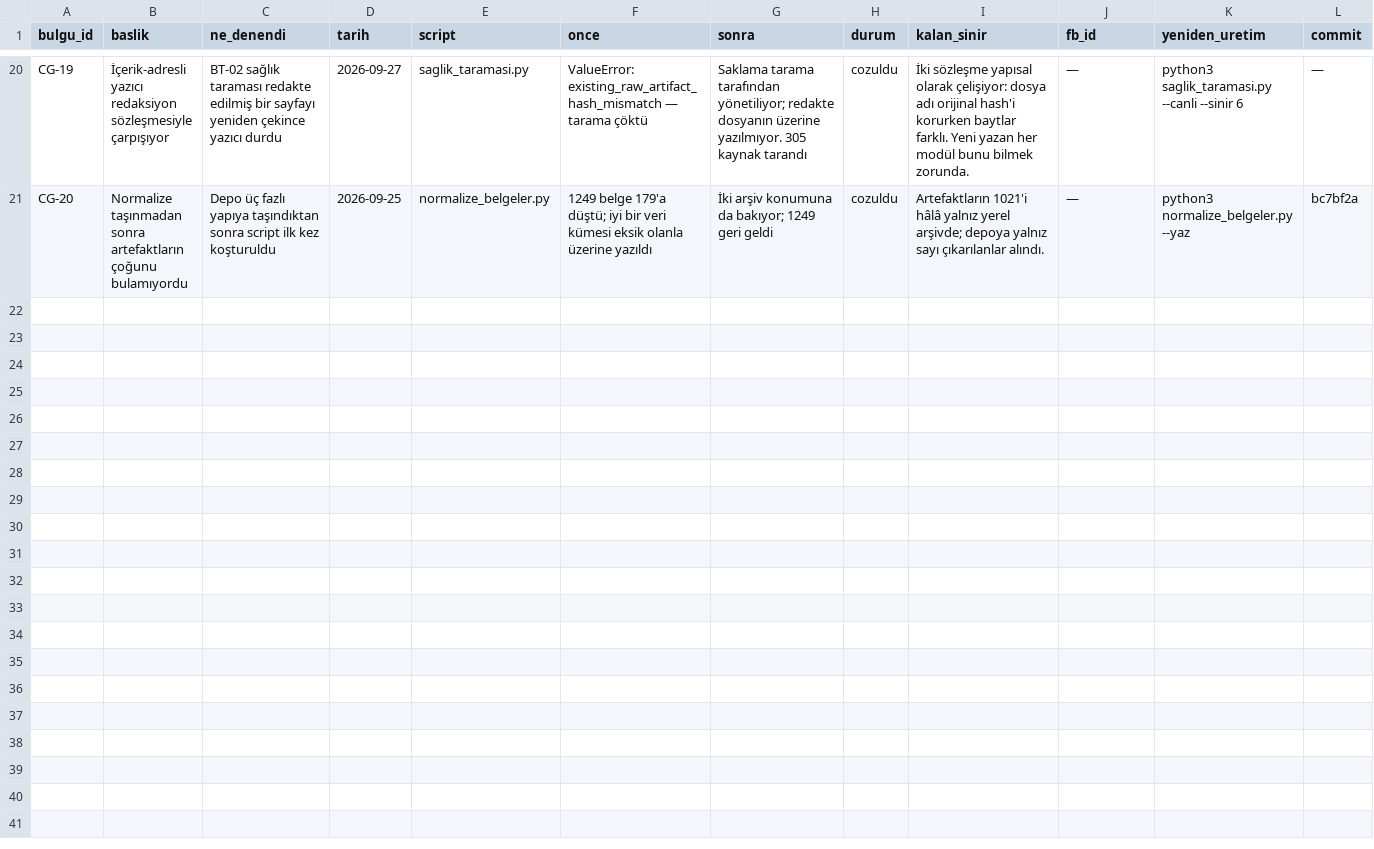
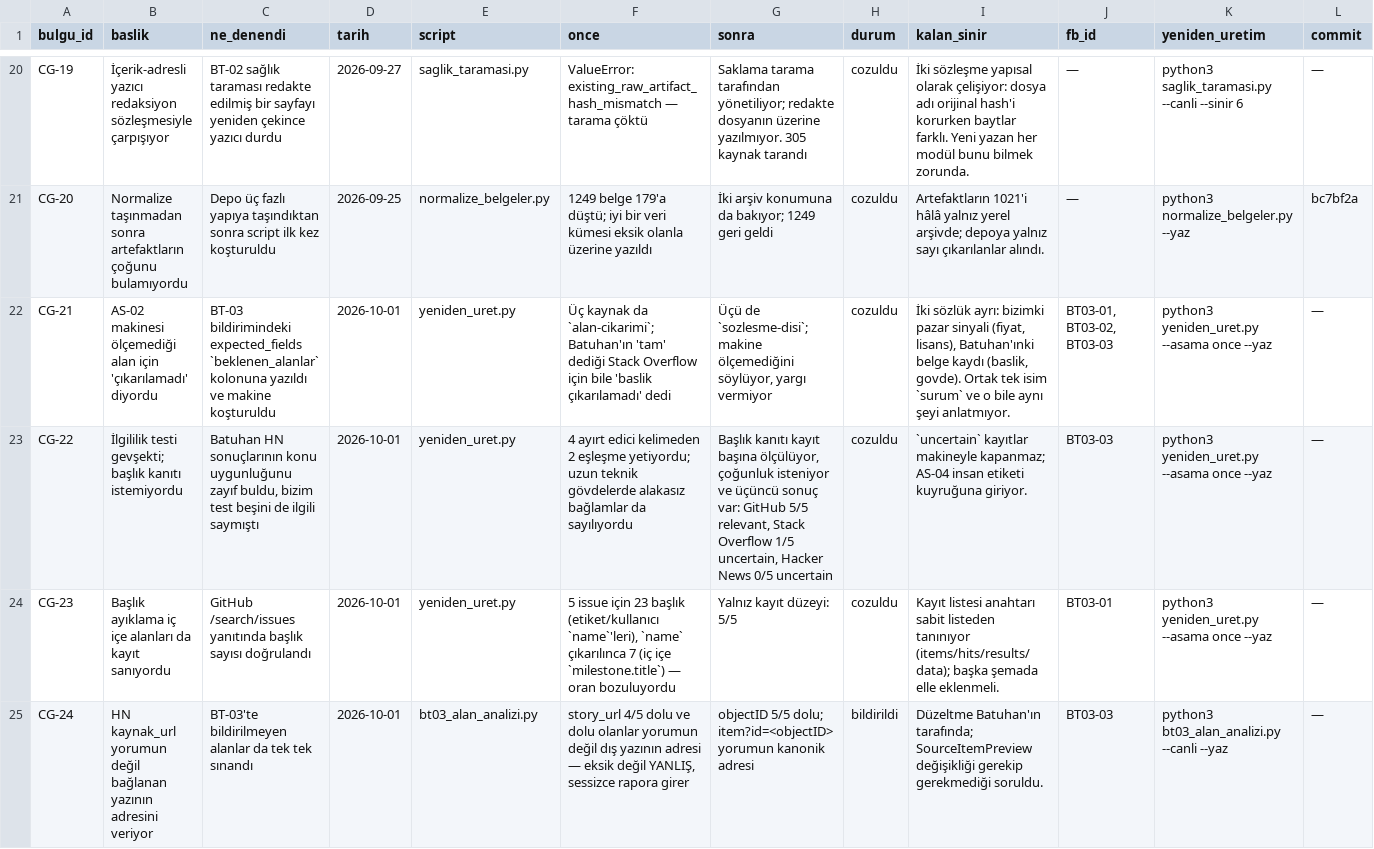
Before and after one commit to ACK-Techs/DemandRift---Startup_Market_Intelligence_Agent, a CSV file: faz-1-fikir-ve-arastirma/veri-laboratuvari/COZUM-GUNLUGU.csv, drawn as a sheet; only a part is shown, gaps mark what is left out; the diff names each change by its address in the sheet, - before the commit and + after, or states it on an @@ line.

```diff
--- a/faz-1-fikir-ve-arastirma/veri-laboratuvari/COZUM-GUNLUGU.csv
+++ b/faz-1-fikir-ve-arastirma/veri-laboratuvari/COZUM-GUNLUGU.csv
+row 22: CG-21 | AS-02 makinesi ölçemediği alan için 'çıkarılamadı' diyordu | BT-03 bildirimindeki expected_fields `beklenen_alanlar` kolonuna yazıldı ve makine koşturuldu | 2026-10-01 | yeniden_uret.py | Üç kaynak da `alan-cikarimi`; Batuhan'ın 'tam' dediği Stack Overflow için bile 'baslik çıkarılamadı' dedi | Üçü de `sozlesme-disi`; makine ölçemediğini söylüyor, yargı vermiyor | cozuldu | İki sözlük ayrı: bizimki pazar sinyali (fiyat, lisans), Batuhan'ınki belge kaydı (baslik, govde). Ortak tek isim `surum` ve o bile aynı şeyi anlatmıyor. | BT03-01, BT03-02, BT03-03 | python3 yeniden_uret.py --asama once --yaz | —
+row 23: CG-22 | İlgililik testi gevşekti; başlık kanıtı istemiyordu | Batuhan HN sonuçlarının konu uygunluğunu zayıf buldu, bizim test beşini de ilgili saymıştı | 2026-10-01 | yeniden_uret.py | 4 ayırt edici kelimeden 2 eşleşme yetiyordu; uzun teknik gövdelerde alakasız bağlamlar da sayılıyordu | Başlık kanıtı kayıt başına ölçülüyor, çoğunluk isteniyor ve üçüncü sonuç var: GitHub 5/5 relevant, Stack Overflow 1/5 uncertain, Hacker News 0/5 uncertain | cozuldu | `uncertain` kayıtlar makineyle kapanmaz; AS-04 insan etiketi kuyruğuna giriyor. | BT03-03 | python3 yeniden_uret.py --asama once --yaz | —
+row 24: CG-23 | Başlık ayıklama iç içe alanları da kayıt sanıyordu | GitHub /search/issues yanıtında başlık sayısı doğrulandı | 2026-10-01 | yeniden_uret.py | 5 issue için 23 başlık (etiket/kullanıcı `name`'leri), `name` çıkarılınca 7 (iç içe `milestone.title`) — oran bozuluyordu | Yalnız kayıt düzeyi: 5/5 | cozuldu | Kayıt listesi anahtarı sabit listeden tanınıyor (items/hits/results/data); başka şemada elle eklenmeli. | BT03-01 | python3 yeniden_uret.py --asama once --yaz | —
+row 25: CG-24 | HN kaynak_url yorumun değil bağlanan yazının adresini veriyor | BT-03'te bildirilmeyen alanlar da tek tek sınandı | 2026-10-01 | bt03_alan_analizi.py | story_url 4/5 dolu ve dolu olanlar yorumun değil dış yazının adresi — eksik değil YANLIŞ, sessizce rapora girer | objectID 5/5 dolu; item?id=<objectID> yorumun kanonik adresi | bildirildi | Düzeltme Batuhan'ın tarafında; SourceItemPreview değişikliği gerekip gerekmediği soruldu. | BT03-03 | python3 bt03_alan_analizi.py --canli --yaz | —
```
Also changed, not shown: 33 other files.
